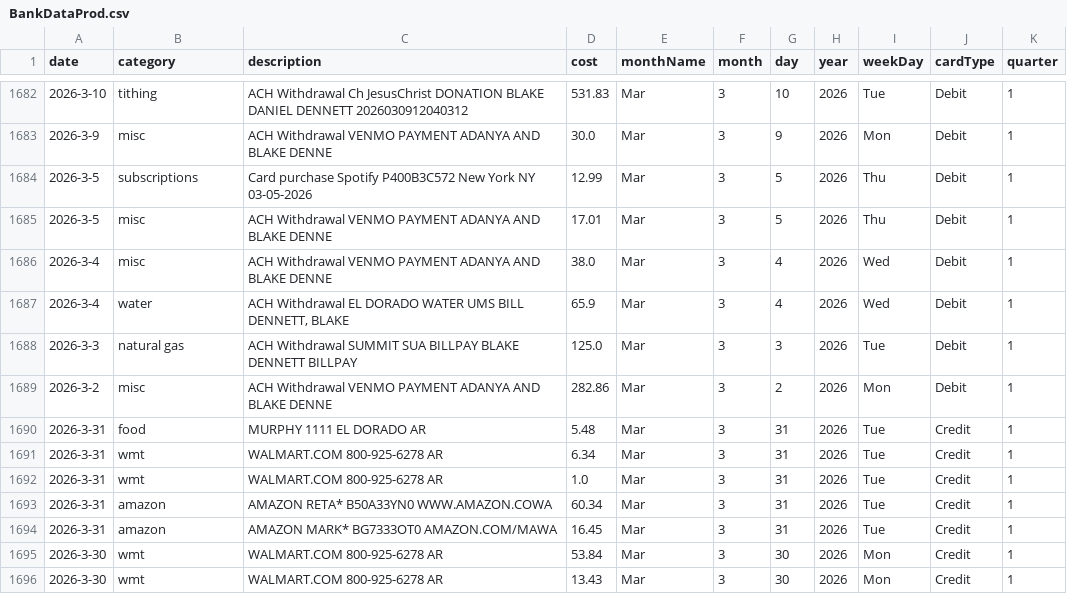
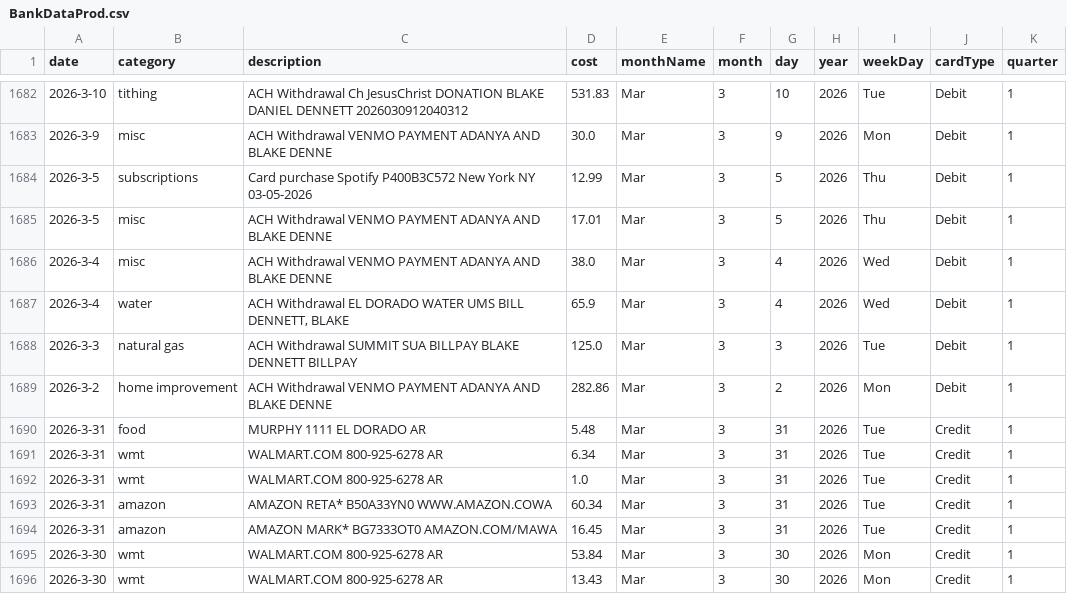
Before and after one commit to blakedennett/FinancialStreamline2, a CSV file: BankStreamline/Data/BankDataProd.csv, drawn as a sheet; only a part is shown, gaps mark what is left out.

Commit message:
minor fix

```diff
--- a/BankStreamline/Data/BankDataProd.csv
+++ b/BankStreamline/Data/BankDataProd.csv
@@ -1688,3 +1688,3 @@ date,category,description,cost,monthName,month,day,year,weekDay,cardType,quarter
 2026-3-3,natural gas,ACH Withdrawal SUMMIT SUA BILLPAY BLAKE DENNETT BILLPAY,125.0,Mar,3,3,2026,Tue,Debit,1
-2026-3-2,misc,ACH Withdrawal VENMO PAYMENT ADANYA AND BLAKE DENNE,282.86,Mar,3,2,2026,Mon,Debit,1
+2026-3-2,home improvement,ACH Withdrawal VENMO PAYMENT ADANYA AND BLAKE DENNE,282.86,Mar,3,2,2026,Mon,Debit,1
 2026-3-31,food,MURPHY 1111              EL DORADO    AR,5.48,Mar,3,31,2026,Tue,Credit,1
```
